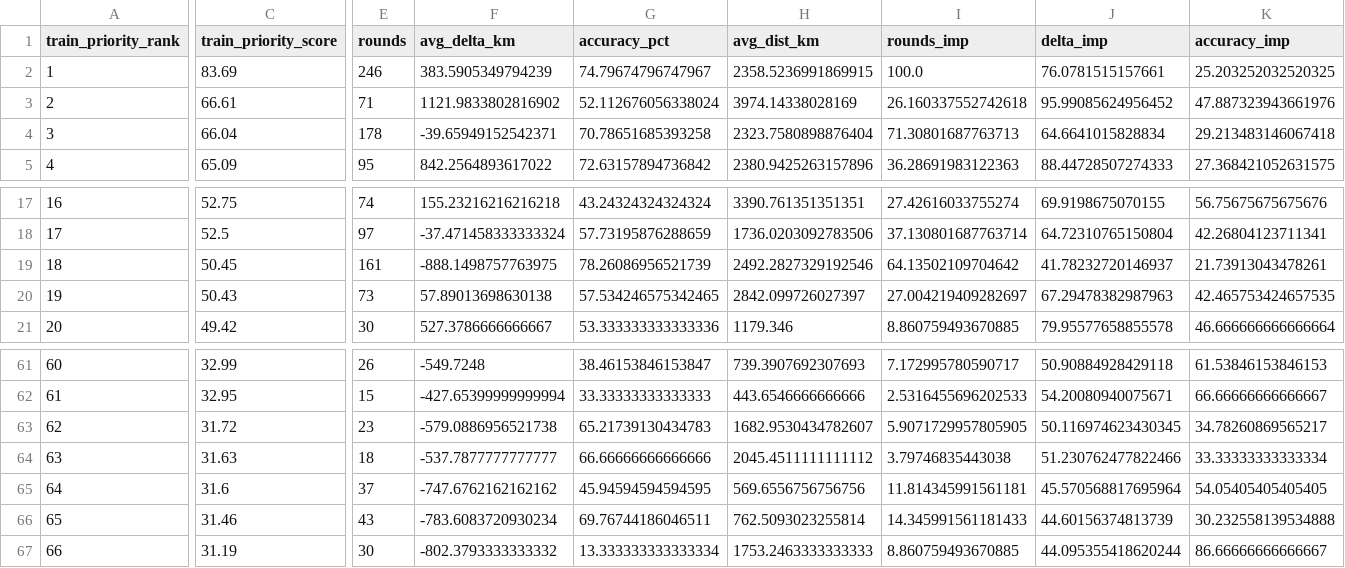
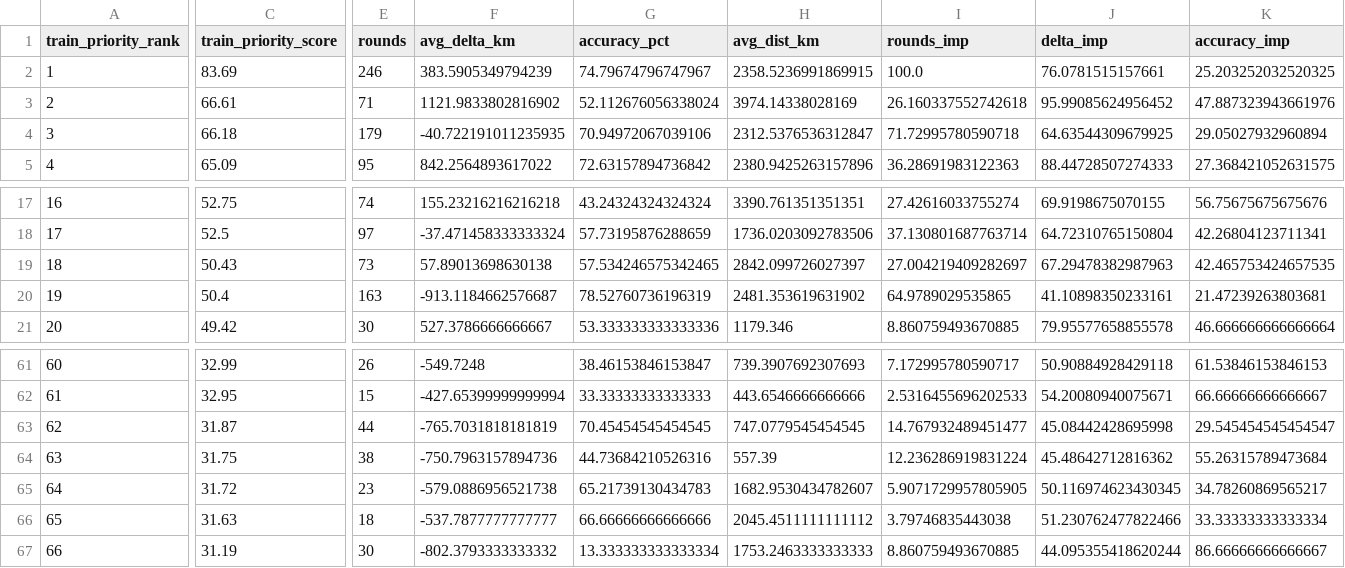
Before and after one commit to pedrosalgado22/Live_Geoguessr_Dashboard, a CSV file: country_training_ranking.csv, drawn as a sheet; only a part is shown, gaps mark what is left out; removed rows and columns are numbered as before the commit, all else as after; rows hold the shown columns only; the diff covers the shown part only; the diff names each change by its address in the sheet, - before the commit and + after, or states it on an @@ line.

```diff
--- a/country_training_ranking.csv
+++ b/country_training_ranking.csv
-C4 (train_priority_score): 66.04
+C4 (train_priority_score): 66.18
-E4 (rounds): 178
+E4 (rounds): 179
-F4 (avg_delta_km): -39.65949152542371
+F4 (avg_delta_km): -40.722191011235935
-G4 (accuracy_pct): 70.78651685393258
+G4 (accuracy_pct): 70.94972067039106
-H4 (avg_dist_km): 2323.7580898876404
+H4 (avg_dist_km): 2312.5376536312847
-I4 (rounds_imp): 71.30801687763713
+I4 (rounds_imp): 71.72995780590718
-J4 (delta_imp): 64.6641015828834
+J4 (delta_imp): 64.63544309679925
-K4 (accuracy_imp): 29.213483146067418
+K4 (accuracy_imp): 29.05027932960894
-row 19: 18 | 50.45 | 161 | -888.1498757763975 | 78.26086956521739 | 2492.2827329192546 | 64.13502109704642 | 41.78232720146937 | 21.73913043478261
-A19 (train_priority_rank): 19
+A19 (train_priority_rank): 18
+row 20: 19 | 50.4 | 163 | -913.1184662576687 | 78.52760736196319 | 2481.353619631902 | 64.9789029535865 | 41.10898350233161 | 21.47239263803681
+row 63: 62 | 31.87 | 44 | -765.7031818181819 | 70.45454545454545 | 747.0779545454545 | 14.767932489451477 | 45.08442428695998 | 29.545454545454547
+row 64: 63 | 31.75 | 38 | -750.7963157894736 | 44.73684210526316 | 557.39 | 12.236286919831224 | 45.48642712816362 | 55.26315789473684
-A65 (train_priority_rank): 62
+A65 (train_priority_rank): 64
-A66 (train_priority_rank): 63
+A66 (train_priority_rank): 65
-row 65: 64 | 31.6 | 37 | -747.6762162162162 | 45.94594594594595 | 569.6556756756756 | 11.814345991561181 | 45.570568817695964 | 54.05405405405405
-row 66: 65 | 31.46 | 43 | -783.6083720930234 | 69.76744186046511 | 762.5093023255814 | 14.345991561181433 | 44.60156374813739 | 30.232558139534888
```
Also changed, not shown: 1 edited cell elsewhere in this file, country_summary.csv, games.csv, 1 other file.
